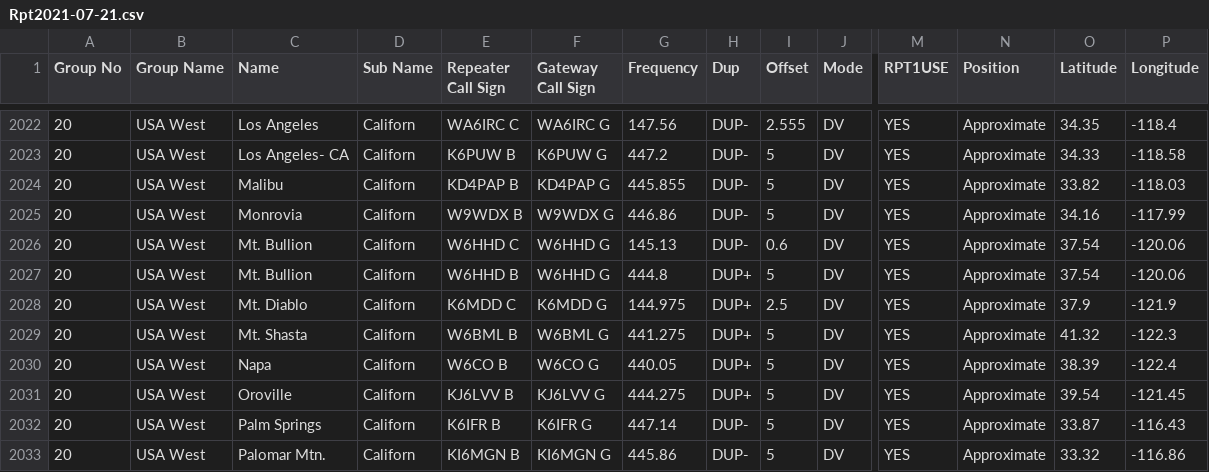
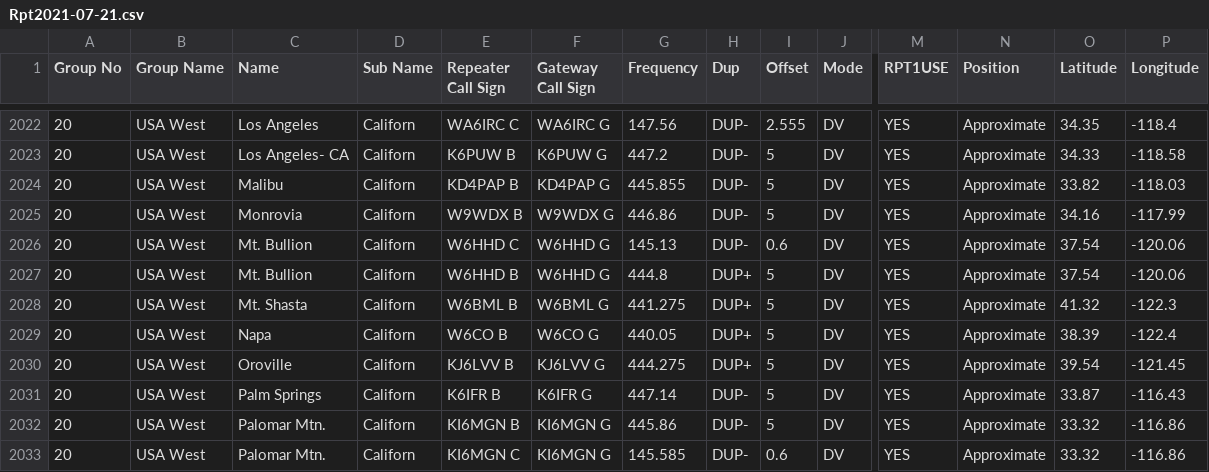
Before and after one commit to ksmith7698/radio-data, a CSV file: ic-705/Rpt2021-07-21.csv, drawn as a sheet; only a part is shown, gaps mark what is left out; the shorter side is filled out with more unchanged rows; rows hold the shown columns only; the diff names each change by its address in the sheet, - before the commit and + after, or states it on an @@ line.

Commit message:
Removed K6MDD from list, it's now a System Fusion repeater.

```diff
--- a/ic-705/Rpt2021-07-21.csv
+++ b/ic-705/Rpt2021-07-21.csv
-row 2028: 20 | USA West | Mt. Diablo | Californ | K6MDD C | K6MDD G | 144.975 | DUP+ | 2.5 | DV | YES | Approximate | 37.9 | -121.9
```
